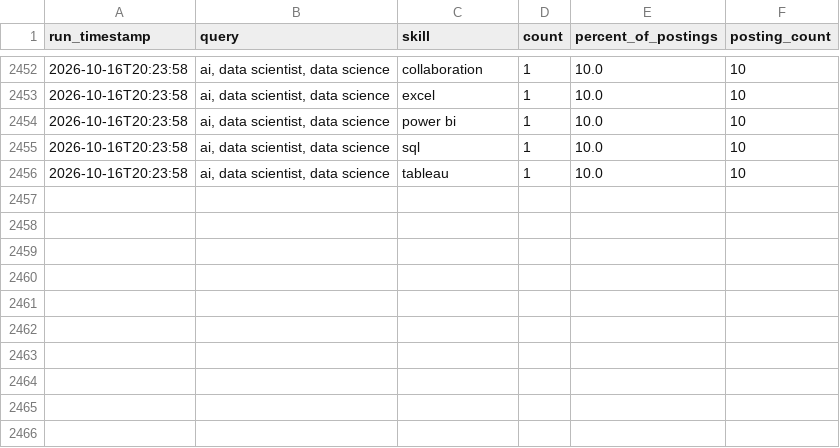
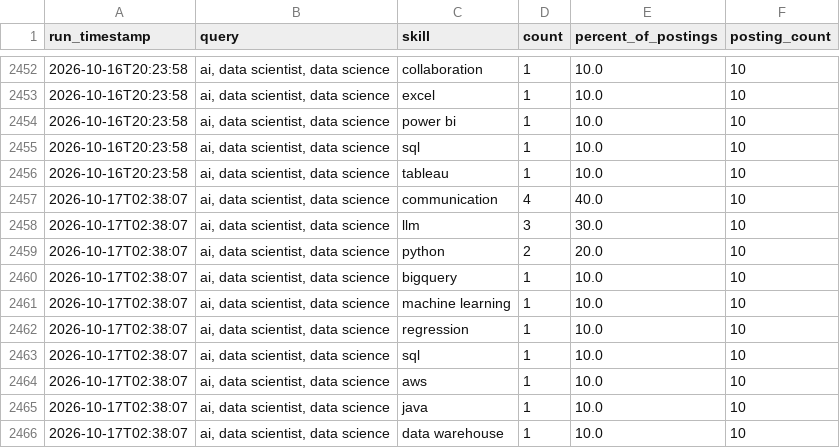
Before and after one commit to sankara226/CAREER-TRANSITION-JOB-SCRAPER, a CSV file: history/skill_demand_history.csv, drawn as a sheet; only a part is shown, gaps mark what is left out.

```diff
--- a/history/skill_demand_history.csv
+++ b/history/skill_demand_history.csv
@@ -2456 +2456,11 @@ run_timestamp,query,skill,count,percent_of_postings,posting_count
 2026-10-16T20:23:58,"ai, data scientist, data science",tableau,1,10.0,10
+2026-10-17T02:38:07,"ai, data scientist, data science",communication,4,40.0,10
+2026-10-17T02:38:07,"ai, data scientist, data science",llm,3,30.0,10
+2026-10-17T02:38:07,"ai, data scientist, data science",python,2,20.0,10
+2026-10-17T02:38:07,"ai, data scientist, data science",bigquery,1,10.0,10
+2026-10-17T02:38:07,"ai, data scientist, data science",machine learning,1,10.0,10
+2026-10-17T02:38:07,"ai, data scientist, data science",regression,1,10.0,10
+2026-10-17T02:38:07,"ai, data scientist, data science",sql,1,10.0,10
+2026-10-17T02:38:07,"ai, data scientist, data science",aws,1,10.0,10
+2026-10-17T02:38:07,"ai, data scientist, data science",java,1,10.0,10
+2026-10-17T02:38:07,"ai, data scientist, data science",data warehouse,1,10.0,10
```
Also changed, not shown: 2 other files.
